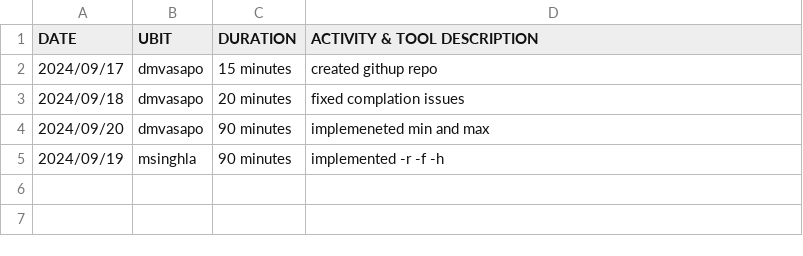
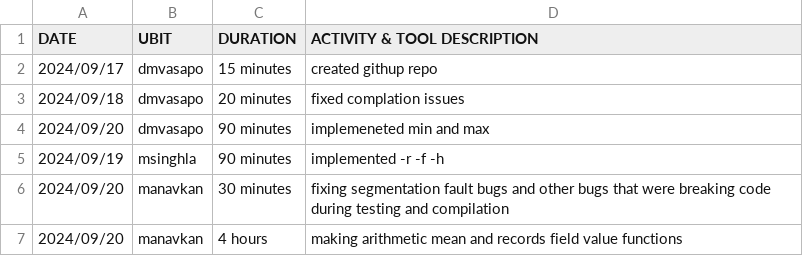
Before and after one commit to dylanvas30/CSE306-PRE, a CSV file: activity.csv, drawn as a sheet; the diff names each change by its address in the sheet, - before the commit and + after, or states it on an @@ line.

Commit message:
Fixed seg fault bugs and testing bugs and also implemented mean and record field value function

```diff
--- a/activity.csv
+++ b/activity.csv
+row 6: 2024/09/20 | manavkan | 30 minutes | fixing segmentation fault bugs and other bugs that were breaking code during testing and compilation
+row 7: 2024/09/20 | manavkan | 4 hours | making arithmetic mean and records field value functions
```
Also changed, not shown: 5 other files.
